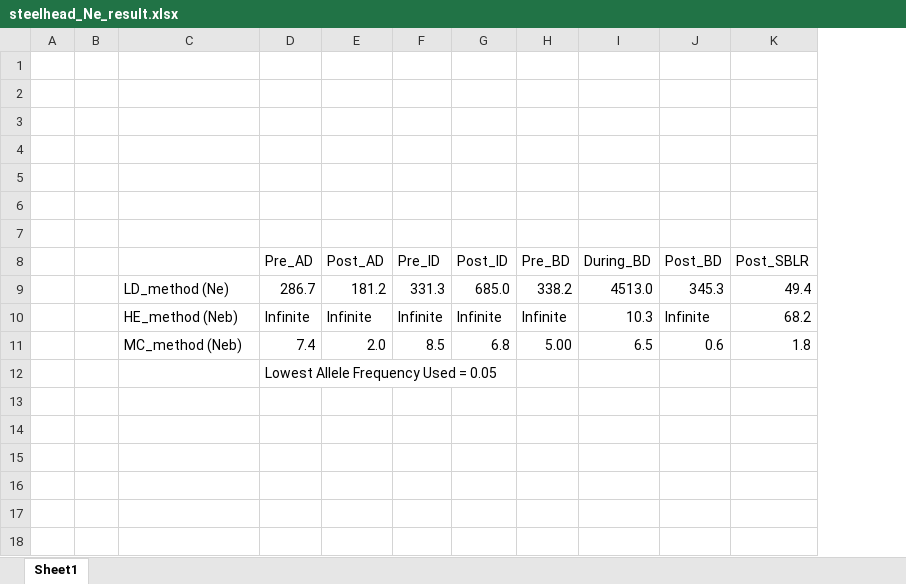
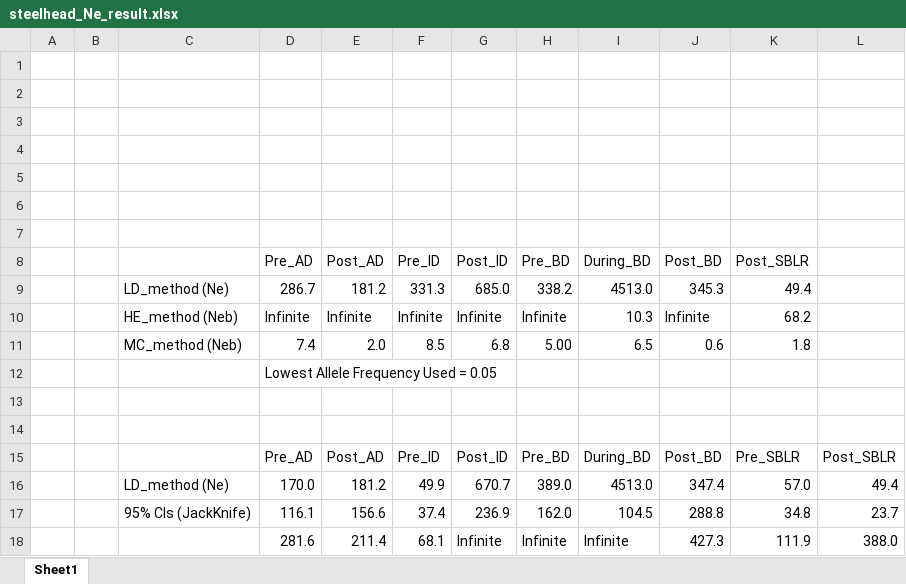
Before and after one commit to kimberlyledger/Elwha_genetics, an Excel workbook: steelhead_Ne_result.xlsx, sheet Sheet1, drawn as a sheet; values as stored, in another font and other column widths than the file's, no borders; the diff names each change by its address in the sheet, - before the commit and + after, or states it on an @@ line.

```diff
--- a/steelhead_Ne_result.xlsx (sheet Sheet1)
+++ b/steelhead_Ne_result.xlsx (sheet Sheet1)
+column L, empty
+row 13: (empty)
+row 14: (empty)
+row 15:  |  |  | Pre_AD | Post_AD | Pre_ID | Post_ID | Pre_BD | During_BD | Post_BD | Pre_SBLR | Post_SBLR
+row 16:  |  | LD_method (Ne) | 170.0 | 181.2 | 49.9 | 670.7 | 389.0 | 4513.0 | 347.4 | 57.0 | 49.4
+row 17:  |  | 95% CIs (JackKnife) | 116.1 | 156.6 | 37.4 | 236.9 | 162.0 | 104.5 | 288.8 | 34.8 | 23.7
+row 18:  |  |  | 281.6 | 211.4 | 68.1 | Infinite | Infinite | Infinite | 427.3 | 111.9 | 388.0
```
Also changed, not shown: 6 other files.
